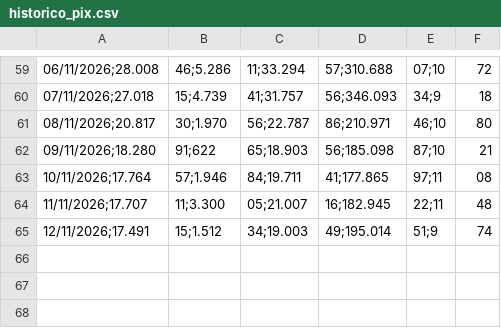
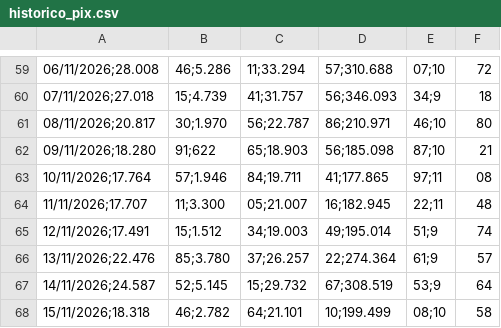
Before and after one commit to hylaryfarias/retiradas-deposito, a CSV file: historico_pix.csv, drawn as a sheet; only a part is shown, gaps mark what is left out; the diff names each change by its address in the sheet, - before the commit and + after, or states it on an @@ line.

```diff
--- a/historico_pix.csv
+++ b/historico_pix.csv
+row 66: 13/11/2026;22.476 | 85;3.780 | 37;26.257 | 22;274.364 | 61;9 | 57
+row 67: 14/11/2026;24.587 | 52;5.145 | 15;29.732 | 67;308.519 | 53;9 | 64
+row 68: 15/11/2026;18.318 | 46;2.782 | 64;21.101 | 10;199.499 | 08;10 | 58
```
Also changed, not shown: historico_previsao.csv, historico_vendas.csv, 2 other files.
